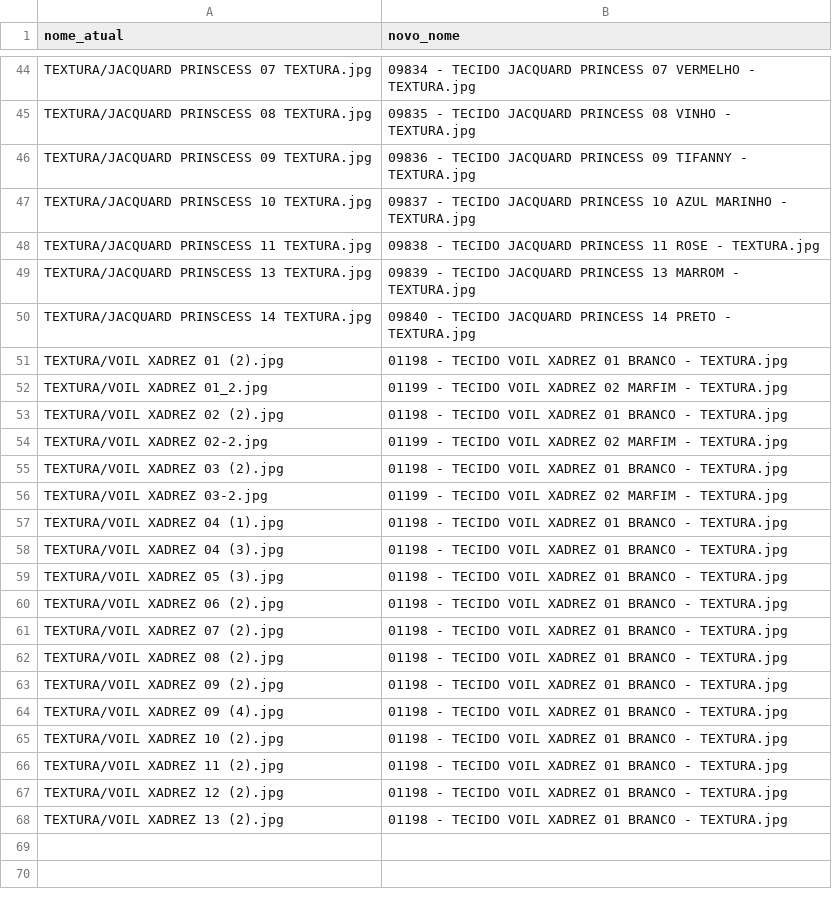
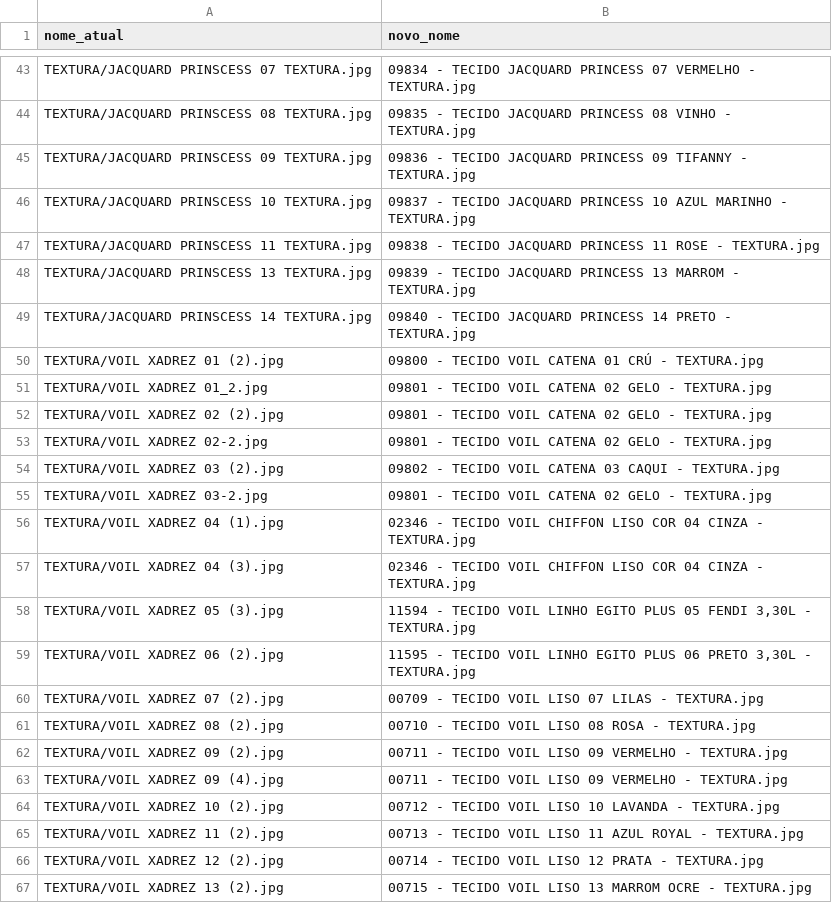
Before and after one commit to KaiqueSGomes/imgs_VendaAI---Cortinas, a CSV file: renomeacoes/renomeacao_linha_industrial.csv, drawn as a sheet; only a part is shown, gaps mark what is left out; the diff covers the shown part only.

```diff
--- a/renomeacoes/renomeacao_linha_industrial.csv
+++ b/renomeacoes/renomeacao_linha_industrial.csv
@@ -50,19 +49,19 @@ TEXTURA/JACQUARD PRINSCESS 13 TEXTURA.jpg,09839 - TECIDO JACQUARD PRINCESS 13 MA
 TEXTURA/JACQUARD PRINSCESS 14 TEXTURA.jpg,09840 - TECIDO JACQUARD PRINCESS 14 PRETO - TEXTURA.jpg
-TEXTURA/VOIL XADREZ 01 (2).jpg,01198 - TECIDO VOIL XADREZ 01 BRANCO - TEXTURA.jpg
-TEXTURA/VOIL XADREZ 01_2.jpg,01199 - TECIDO VOIL XADREZ 02 MARFIM - TEXTURA.jpg
-TEXTURA/VOIL XADREZ 02 (2).jpg,01198 - TECIDO VOIL XADREZ 01 BRANCO - TEXTURA.jpg
-TEXTURA/VOIL XADREZ 02-2.jpg,01199 - TECIDO VOIL XADREZ 02 MARFIM - TEXTURA.jpg
-TEXTURA/VOIL XADREZ 03 (2).jpg,01198 - TECIDO VOIL XADREZ 01 BRANCO - TEXTURA.jpg
-TEXTURA/VOIL XADREZ 03-2.jpg,01199 - TECIDO VOIL XADREZ 02 MARFIM - TEXTURA.jpg
-TEXTURA/VOIL XADREZ 04 (1).jpg,01198 - TECIDO VOIL XADREZ 01 BRANCO - TEXTURA.jpg
-TEXTURA/VOIL XADREZ 04 (3).jpg,01198 - TECIDO VOIL XADREZ 01 BRANCO - TEXTURA.jpg
-TEXTURA/VOIL XADREZ 05 (3).jpg,01198 - TECIDO VOIL XADREZ 01 BRANCO - TEXTURA.jpg
-TEXTURA/VOIL XADREZ 06 (2).jpg,01198 - TECIDO VOIL XADREZ 01 BRANCO - TEXTURA.jpg
-TEXTURA/VOIL XADREZ 07 (2).jpg,01198 - TECIDO VOIL XADREZ 01 BRANCO - TEXTURA.jpg
-TEXTURA/VOIL XADREZ 08 (2).jpg,01198 - TECIDO VOIL XADREZ 01 BRANCO - TEXTURA.jpg
-TEXTURA/VOIL XADREZ 09 (2).jpg,01198 - TECIDO VOIL XADREZ 01 BRANCO - TEXTURA.jpg
-TEXTURA/VOIL XADREZ 09 (4).jpg,01198 - TECIDO VOIL XADREZ 01 BRANCO - TEXTURA.jpg
-TEXTURA/VOIL XADREZ 10 (2).jpg,01198 - TECIDO VOIL XADREZ 01 BRANCO - TEXTURA.jpg
-TEXTURA/VOIL XADREZ 11 (2).jpg,01198 - TECIDO VOIL XADREZ 01 BRANCO - TEXTURA.jpg
-TEXTURA/VOIL XADREZ 12 (2).jpg,01198 - TECIDO VOIL XADREZ 01 BRANCO - TEXTURA.jpg
-TEXTURA/VOIL XADREZ 13 (2).jpg,01198 - TECIDO VOIL XADREZ 01 BRANCO - TEXTURA.jpg
+TEXTURA/VOIL XADREZ 01 (2).jpg,09800 - TECIDO VOIL CATENA 01 CRÚ - TEXTURA.jpg
+TEXTURA/VOIL XADREZ 01_2.jpg,09801 - TECIDO VOIL CATENA 02 GELO - TEXTURA.jpg
+TEXTURA/VOIL XADREZ 02 (2).jpg,09801 - TECIDO VOIL CATENA 02 GELO - TEXTURA.jpg
+TEXTURA/VOIL XADREZ 02-2.jpg,09801 - TECIDO VOIL CATENA 02 GELO - TEXTURA.jpg
+TEXTURA/VOIL XADREZ 03 (2).jpg,09802 - TECIDO VOIL CATENA 03 CAQUI - TEXTURA.jpg
+TEXTURA/VOIL XADREZ 03-2.jpg,09801 - TECIDO VOIL CATENA 02 GELO - TEXTURA.jpg
+TEXTURA/VOIL XADREZ 04 (1).jpg,02346 - TECIDO VOIL CHIFFON LISO COR 04 CINZA - TEXTURA.jpg
+TEXTURA/VOIL XADREZ 04 (3).jpg,02346 - TECIDO VOIL CHIFFON LISO COR 04 CINZA - TEXTURA.jpg
+TEXTURA/VOIL XADREZ 05 (3).jpg,"11594 - TECIDO VOIL LINHO EGITO PLUS 05 FENDI 3,30L - TEXTURA.jpg"
+TEXTURA/VOIL XADREZ 06 (2).jpg,"11595 - TECIDO VOIL LINHO EGITO PLUS 06 PRETO 3,30L - TEXTURA.jpg"
+TEXTURA/VOIL XADREZ 07 (2).jpg,00709 - TECIDO VOIL LISO 07 LILAS - TEXTURA.jpg
+TEXTURA/VOIL XADREZ 08 (2).jpg,00710 - TECIDO VOIL LISO 08 ROSA - TEXTURA.jpg
+TEXTURA/VOIL XADREZ 09 (2).jpg,00711 - TECIDO VOIL LISO 09 VERMELHO - TEXTURA.jpg
+TEXTURA/VOIL XADREZ 09 (4).jpg,00711 - TECIDO VOIL LISO 09 VERMELHO - TEXTURA.jpg
+TEXTURA/VOIL XADREZ 10 (2).jpg,00712 - TECIDO VOIL LISO 10 LAVANDA - TEXTURA.jpg
+TEXTURA/VOIL XADREZ 11 (2).jpg,00713 - TECIDO VOIL LISO 11 AZUL ROYAL - TEXTURA.jpg
+TEXTURA/VOIL XADREZ 12 (2).jpg,00714 - TECIDO VOIL LISO 12 PRATA - TEXTURA.jpg
+TEXTURA/VOIL XADREZ 13 (2).jpg,00715 - TECIDO VOIL LISO 13 MARROM OCRE - TEXTURA.jpg
```
Also changed, not shown: 1 removed row and 21 edited cells elsewhere in this file, renomeacoes/renomeacao_501.csv, renomeacoes/renomeacao_502.csv, 4 other files.
